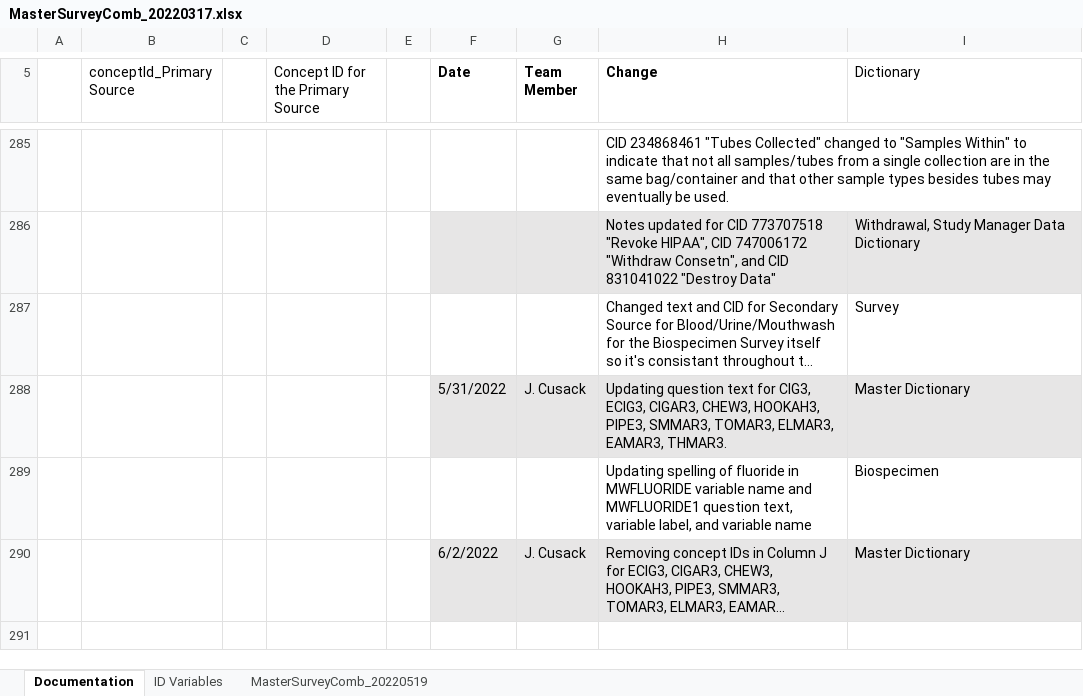
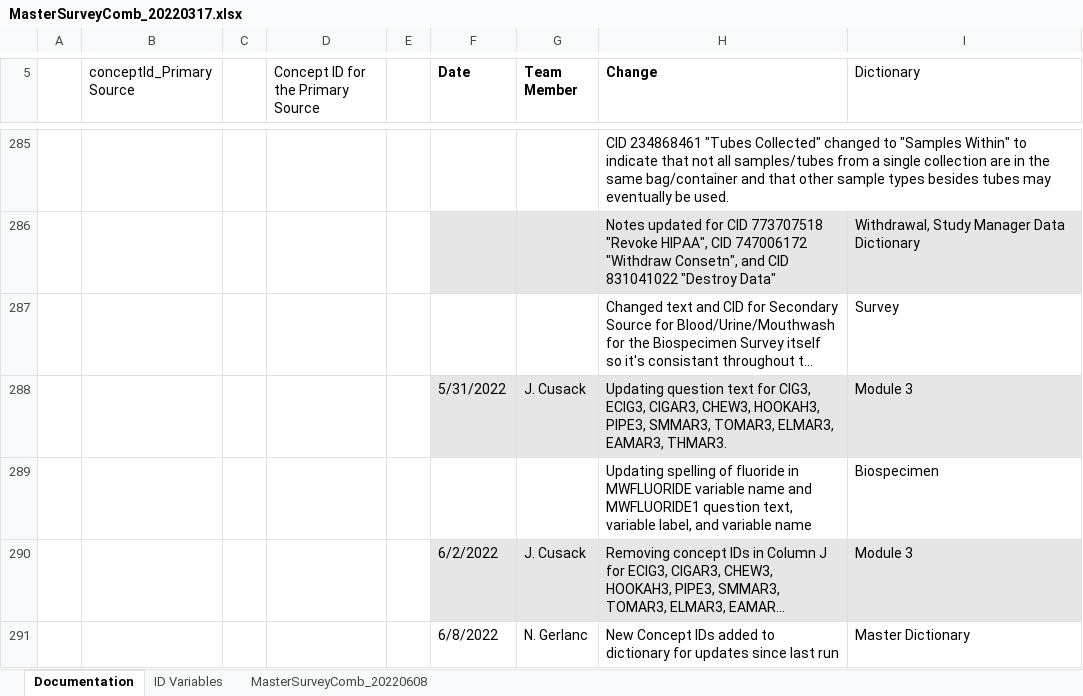
Before and after one commit to Analyticsphere/ConnectMasterAndSurveyCombinedDataDictionary, an Excel workbook: MasterSurveyComb_20220317.xlsx, sheet Documentation, drawn as a sheet; only a part is shown, gaps mark what is left out; long unchanged cells end in …; values as stored, in another font and other column widths than the file's, no borders; the diff names each change by its address in the sheet, - before the commit and + after, or states it on an @@ line.

```diff
--- a/MasterSurveyComb_20220317.xlsx (sheet Documentation)
+++ b/MasterSurveyComb_20220317.xlsx (sheet Documentation)
-sheet tab: MasterSurveyComb_20220519
+sheet tab: MasterSurveyComb_20220608
-I288 (Dictionary): Master Dictionary
+I288 (Dictionary): Module 3
-I290 (Dictionary): Master Dictionary
+I290 (Dictionary): Module 3
+row 291:  |  |  |  |  | 6/8/2022 | N. Gerlanc | New Concept IDs added to dictionary for updates since last run | Master Dictionary
```
